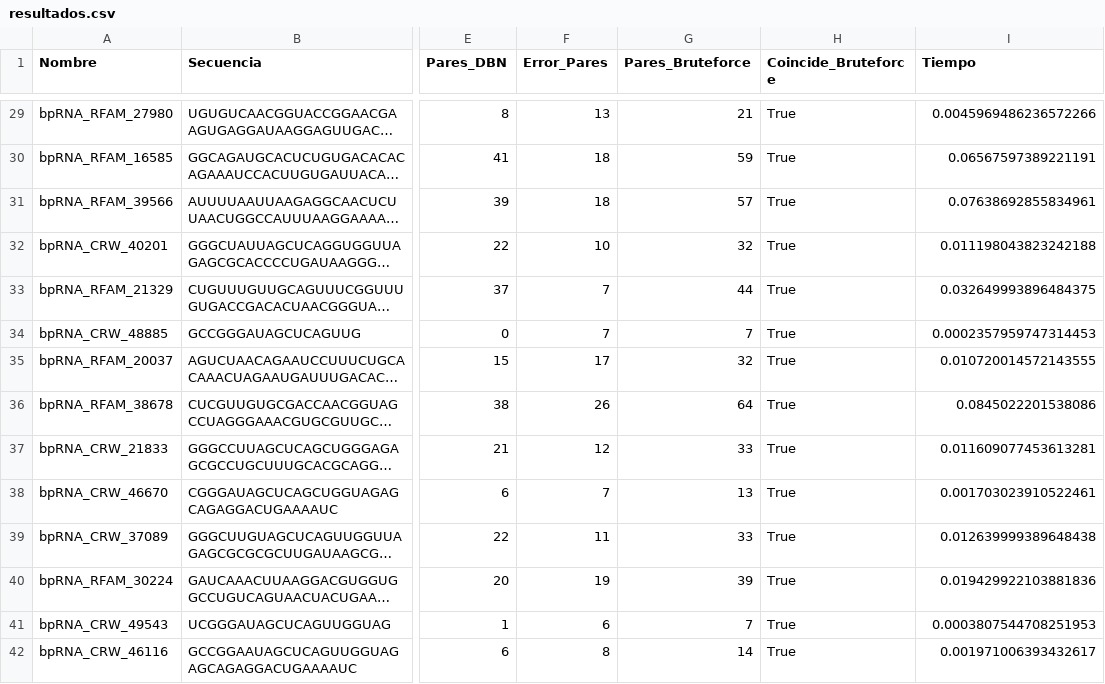
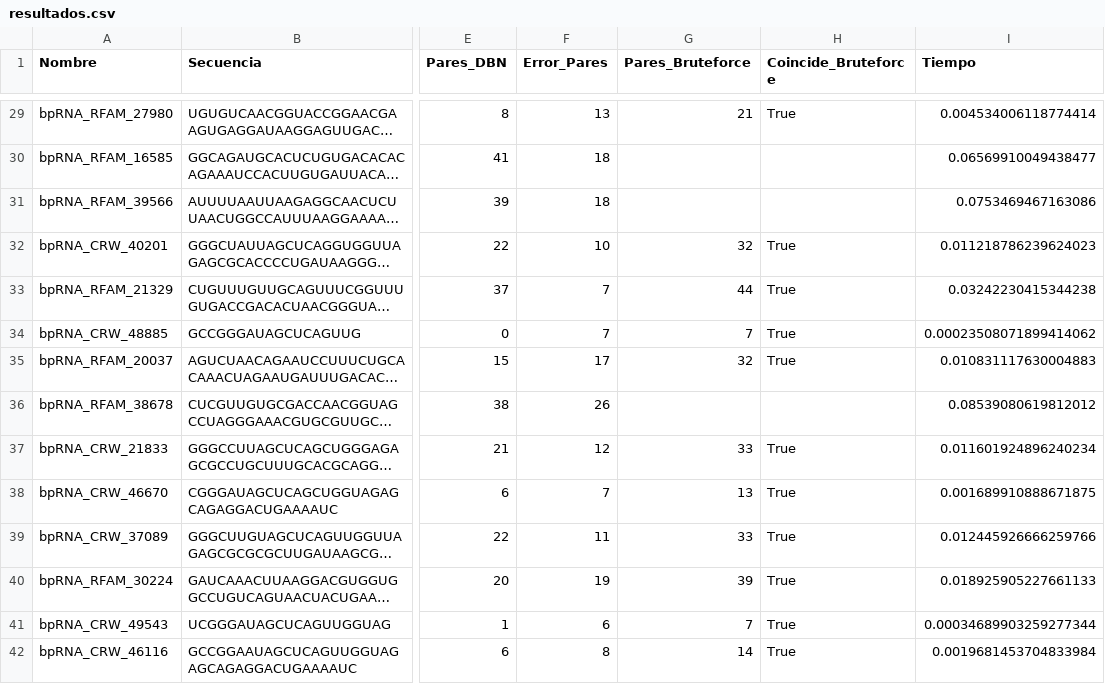
Before and after one commit to lperez1403/Bioinformatica-proyecto, a CSV file: results/resultados.csv, drawn as a sheet; only a part is shown, gaps mark what is left out; long unchanged cells end in …; the diff covers the shown part only; the diff names each change by its address in the sheet, - before the commit and + after, or states it on an @@ line.

```diff
--- a/results/resultados.csv
+++ b/results/resultados.csv
-I29 (Tiempo): 0.0045969486236572266
+I29 (Tiempo): 0.004534006118774414
-G30 (Pares_Bruteforce): 59
+G30 (Pares_Bruteforce): (empty)
-H30:H31 (Coincide_Bruteforce): True
+H30:H31 (Coincide_Bruteforce): (empty)
-I30 (Tiempo): 0.06567597389221191
+I30 (Tiempo): 0.06569910049438477
-G31 (Pares_Bruteforce): 57
+G31 (Pares_Bruteforce): (empty)
-I31 (Tiempo): 0.07638692855834961
+I31 (Tiempo): 0.0753469467163086
-I32 (Tiempo): 0.011198043823242188
+I32 (Tiempo): 0.011218786239624023
-I33 (Tiempo): 0.032649993896484375
+I33 (Tiempo): 0.03242230415344238
-I34 (Tiempo): 0.0002357959747314453
+I34 (Tiempo): 0.00023508071899414062
-I35 (Tiempo): 0.010720014572143555
+I35 (Tiempo): 0.010831117630004883
-G36 (Pares_Bruteforce): 64
+G36 (Pares_Bruteforce): (empty)
-H36 (Coincide_Bruteforce): True
+H36 (Coincide_Bruteforce): (empty)
-I36 (Tiempo): 0.0845022201538086
+I36 (Tiempo): 0.08539080619812012
-I37 (Tiempo): 0.011609077453613281
+I37 (Tiempo): 0.011601924896240234
-I38 (Tiempo): 0.001703023910522461
+I38 (Tiempo): 0.001689910888671875
-I39 (Tiempo): 0.012639999389648438
+I39 (Tiempo): 0.012445926666259766
-I40 (Tiempo): 0.019429922103881836
+I40 (Tiempo): 0.018925905227661133
-I41 (Tiempo): 0.0003807544708251953
+I41 (Tiempo): 0.00034689903259277344
-I42 (Tiempo): 0.001971006393432617
+I42 (Tiempo): 0.0019681453704833984
```
Also changed, not shown: 98 edited cells elsewhere in this file, 13 other files.
